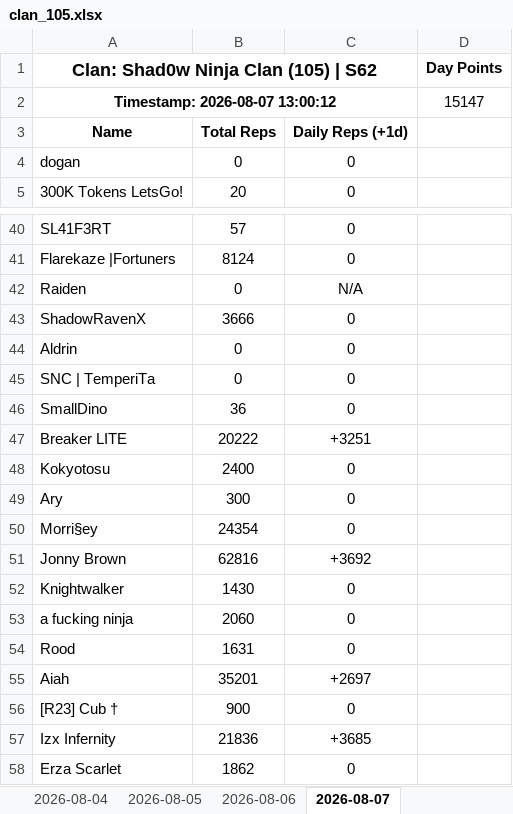
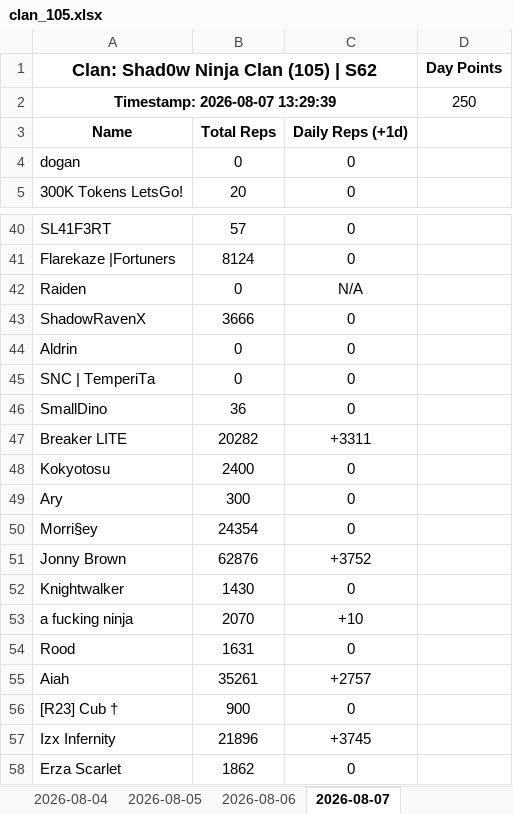
Before and after one commit to nixervo/Shad0wNinjaClan-Reps, an Excel workbook: clan_105.xlsx, sheet 2026-08-07, drawn as a sheet; only a part is shown, gaps mark what is left out; values as stored, in another font and other column widths than the file's, no borders; removed rows and columns are numbered as before the commit, all else as after; the diff names each change by its address in the sheet, - before the commit and + after, or states it on an @@ line.

```diff
--- a/clan_105.xlsx (sheet 2026-08-07)
+++ b/clan_105.xlsx (sheet 2026-08-07)
-row 2: Timestamp: 2026-08-07 13:00:12 |  |  | 15147
+row 2: Timestamp: 2026-08-07 13:29:39 |  |  | 250
-B47: 20222
+B47: 20282
-C47: +3251
+C47: +3311
-B51: 62816
+B51: 62876
-C51: +3692
+C51: +3752
-B53: 2060
+B53: 2070
-C53: 0
+C53: +10
-B55: 35201
+B55: 35261
-C55: +2697
+C55: +2757
-B57: 21836
+B57: 21896
-C57: +3685
+C57: +3745
```
Also changed, not shown: 5 other files.
